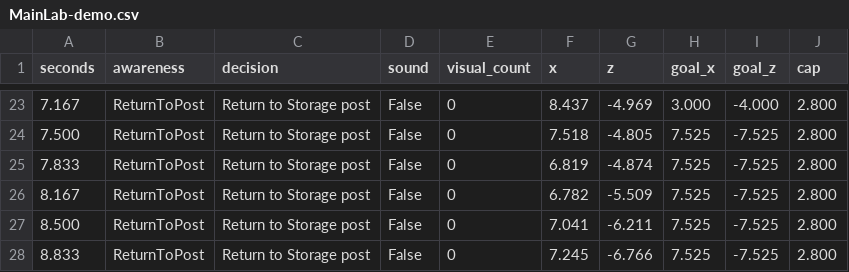
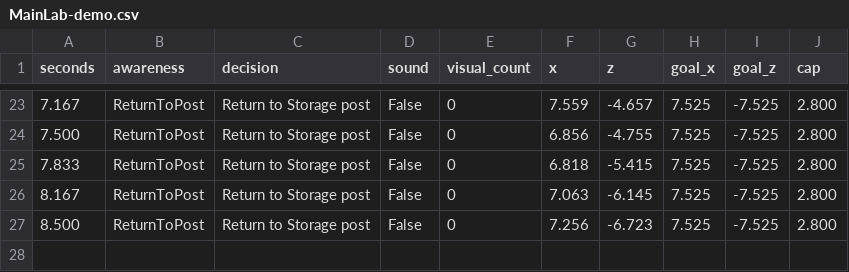
Before and after one commit to Nimsara-Jayarathna/Shift-Four, a CSV file: docs/evidence/tactical-flanker/MainLab-demo.csv, drawn as a sheet; only a part is shown, gaps mark what is left out; the diff covers the shown part only.

```diff
--- a/docs/evidence/tactical-flanker/MainLab-demo.csv
+++ b/docs/evidence/tactical-flanker/MainLab-demo.csv
@@ -23,6 +23,5 @@ seconds,awareness,decision,sound,visual_count,x,z,goal_x,goal_z,cap
-7.167,ReturnToPost,"Return to Storage post",False,0,8.437,-4.969,3.000,-4.000,2.800
-7.500,ReturnToPost,"Return to Storage post",False,0,7.518,-4.805,7.525,-7.525,2.800
-7.833,ReturnToPost,"Return to Storage post",False,0,6.819,-4.874,7.525,-7.525,2.800
-8.167,ReturnToPost,"Return to Storage post",False,0,6.782,-5.509,7.525,-7.525,2.800
-8.500,ReturnToPost,"Return to Storage post",False,0,7.041,-6.211,7.525,-7.525,2.800
-8.833,ReturnToPost,"Return to Storage post",False,0,7.245,-6.766,7.525,-7.525,2.800
+7.167,ReturnToPost,"Return to Storage post",False,0,7.559,-4.657,7.525,-7.525,2.800
+7.500,ReturnToPost,"Return to Storage post",False,0,6.856,-4.755,7.525,-7.525,2.800
+7.833,ReturnToPost,"Return to Storage post",False,0,6.818,-5.415,7.525,-7.525,2.800
+8.167,ReturnToPost,"Return to Storage post",False,0,7.063,-6.145,7.525,-7.525,2.800
+8.500,ReturnToPost,"Return to Storage post",False,0,7.256,-6.723,7.525,-7.525,2.800
```
Also changed, not shown: 63 edited cells elsewhere in this file, 41 other files.
